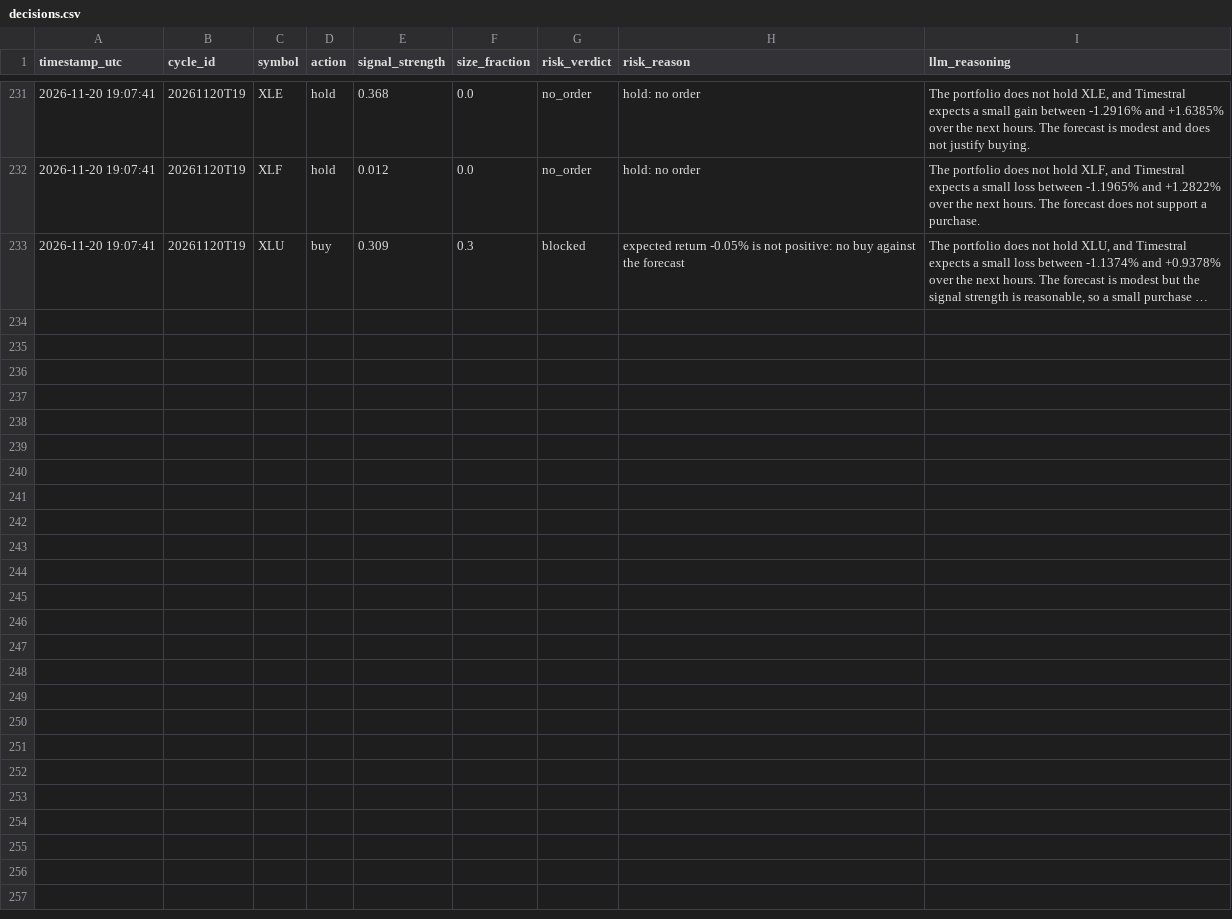
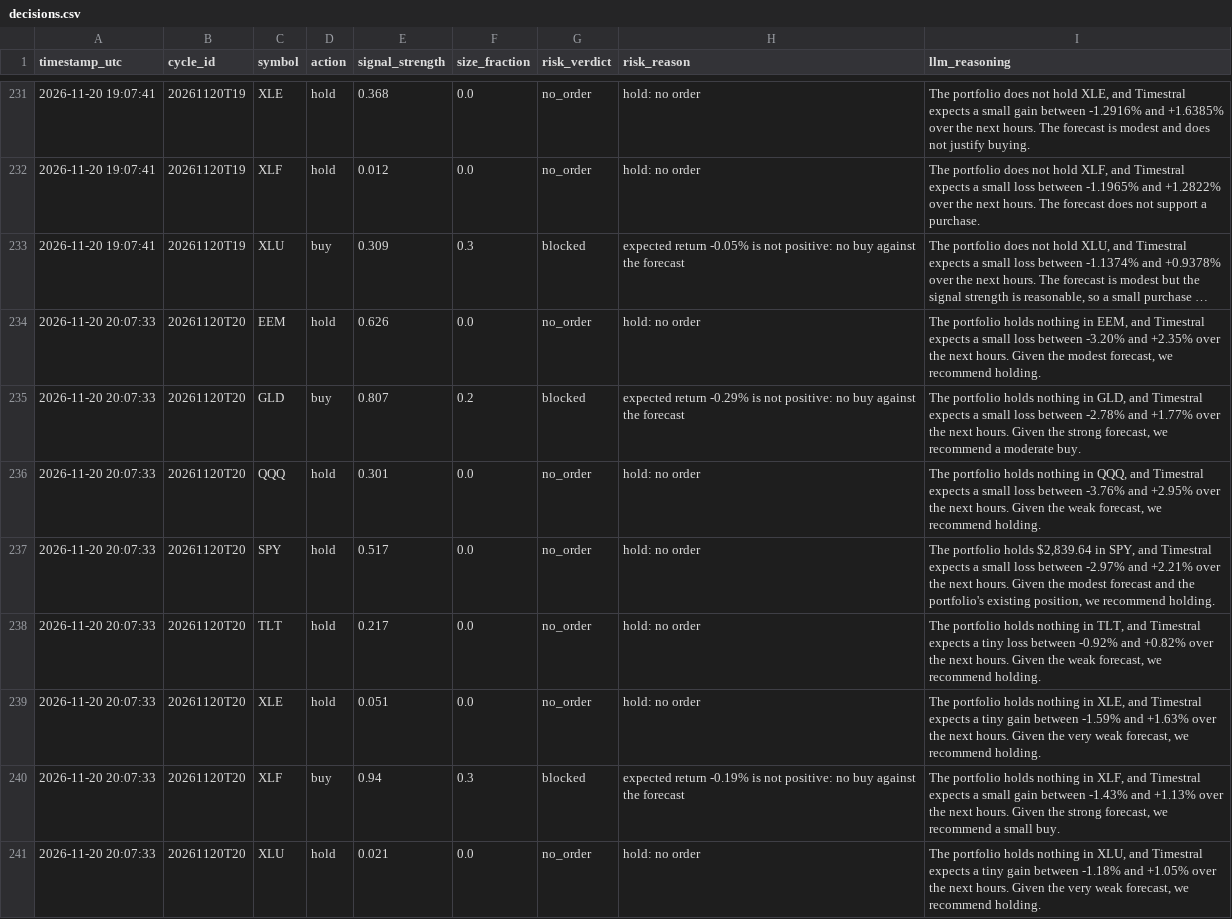
Before and after one commit to capucine-masson/paper-trading, a CSV file: web/public/data/decisions.csv, drawn as a sheet; only a part is shown, gaps mark what is left out; long unchanged cells end in …; the diff names each change by its address in the sheet, - before the commit and + after, or states it on an @@ line.

```diff
--- a/web/public/data/decisions.csv
+++ b/web/public/data/decisions.csv
+row 234: 2026-11-20 20:07:33 | 20261120T20 | EEM | hold | 0.626 | 0.0 | no_order | hold: no order | The portfolio holds nothing in EEM, and Timestral expects a small loss between -3.20% and +2.35% over the next hours. Given the modest forecast, we recommend holding.
+row 235: 2026-11-20 20:07:33 | 20261120T20 | GLD | buy | 0.807 | 0.2 | blocked | expected return -0.29% is not positive: no buy against the forecast | The portfolio holds nothing in GLD, and Timestral expects a small loss between -2.78% and +1.77% over the next hours. Given the strong forecast, we recommend a moderate buy.
+row 236: 2026-11-20 20:07:33 | 20261120T20 | QQQ | hold | 0.301 | 0.0 | no_order | hold: no order | The portfolio holds nothing in QQQ, and Timestral expects a small loss between -3.76% and +2.95% over the next hours. Given the weak forecast, we recommend holding.
+row 237: 2026-11-20 20:07:33 | 20261120T20 | SPY | hold | 0.517 | 0.0 | no_order | hold: no order | The portfolio holds $2,839.64 in SPY, and Timestral expects a small loss between -2.97% and +2.21% over the next hours. Given the modest forecast and the portfolio's existing position, we recommend holding.
+row 238: 2026-11-20 20:07:33 | 20261120T20 | TLT | hold | 0.217 | 0.0 | no_order | hold: no order | The portfolio holds nothing in TLT, and Timestral expects a tiny loss between -0.92% and +0.82% over the next hours. Given the weak forecast, we recommend holding.
+row 239: 2026-11-20 20:07:33 | 20261120T20 | XLE | hold | 0.051 | 0.0 | no_order | hold: no order | The portfolio holds nothing in XLE, and Timestral expects a tiny gain between -1.59% and +1.63% over the next hours. Given the very weak forecast, we recommend holding.
+row 240: 2026-11-20 20:07:33 | 20261120T20 | XLF | buy | 0.94 | 0.3 | blocked | expected return -0.19% is not positive: no buy against the forecast | The portfolio holds nothing in XLF, and Timestral expects a small gain between -1.43% and +1.13% over the next hours. Given the strong forecast, we recommend a small buy.
+row 241: 2026-11-20 20:07:33 | 20261120T20 | XLU | hold | 0.021 | 0.0 | no_order | hold: no order | The portfolio holds nothing in XLU, and Timestral expects a tiny gain between -1.18% and +1.05% over the next hours. Given the very weak forecast, we recommend holding.
```
Also changed, not shown: web/public/data/equity.csv, 4 other files.
